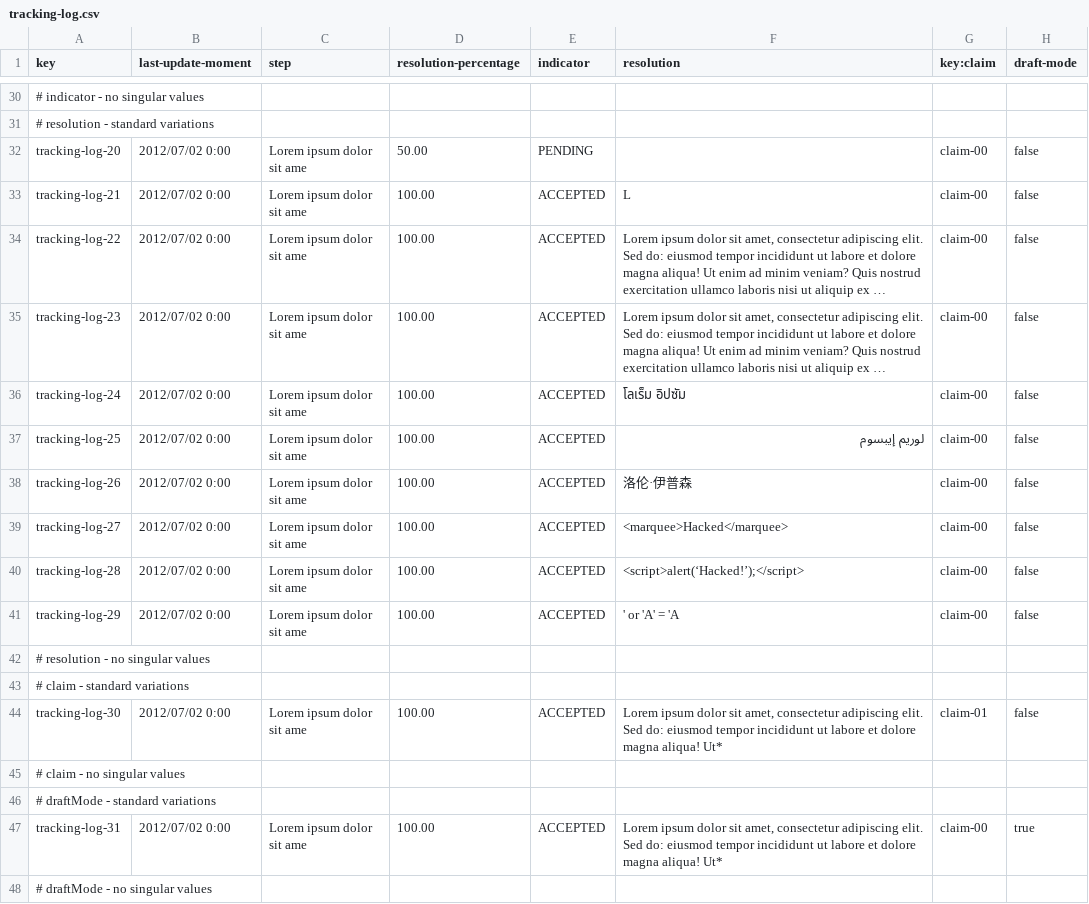
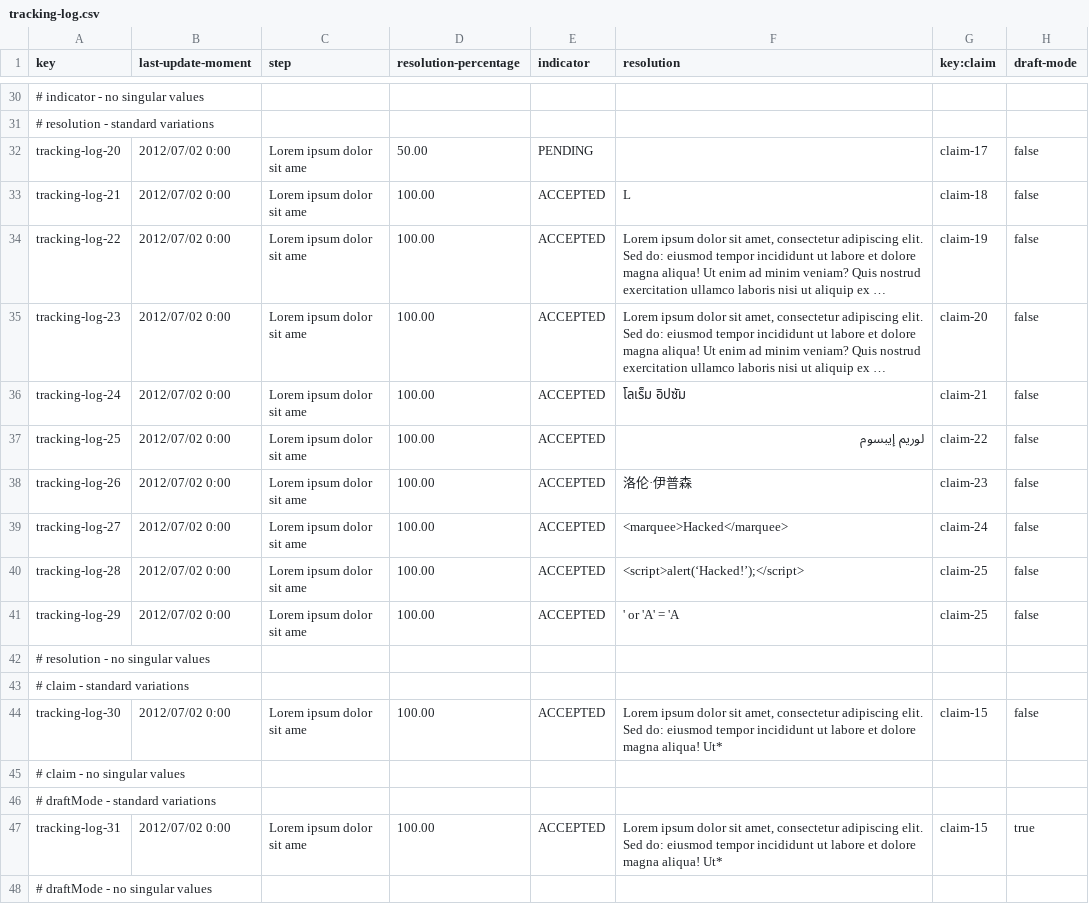
Before and after one commit to DP2-IIS-C1048/Acme-ANS-D, a CSV file: src/main/resources/WEB-INF/data/sample/tracking-log.csv, drawn as a sheet; only a part is shown, gaps mark what is left out; long unchanged cells end in …; the diff covers the shown part only; the diff names each change by its address in the sheet, - before the commit and + after, or states it on an @@ line.

```diff
--- a/src/main/resources/WEB-INF/data/sample/tracking-log.csv
+++ b/src/main/resources/WEB-INF/data/sample/tracking-log.csv
-G32 (key:claim): claim-00
+G32 (key:claim): claim-17
-G33 (key:claim): claim-00
+G33 (key:claim): claim-18
-G34 (key:claim): claim-00
+G34 (key:claim): claim-19
-G35 (key:claim): claim-00
+G35 (key:claim): claim-20
-G36 (key:claim): claim-00
+G36 (key:claim): claim-21
-G37 (key:claim): claim-00
+G37 (key:claim): claim-22
-G38 (key:claim): claim-00
+G38 (key:claim): claim-23
-G39 (key:claim): claim-00
+G39 (key:claim): claim-24
-G40:G41 (key:claim): claim-00
+G40:G41 (key:claim): claim-25
-G44 (key:claim): claim-01
+G44 (key:claim): claim-15
-G47 (key:claim): claim-00
+G47 (key:claim): claim-15
```
Also changed, not shown: 18 edited cells elsewhere in this file.
